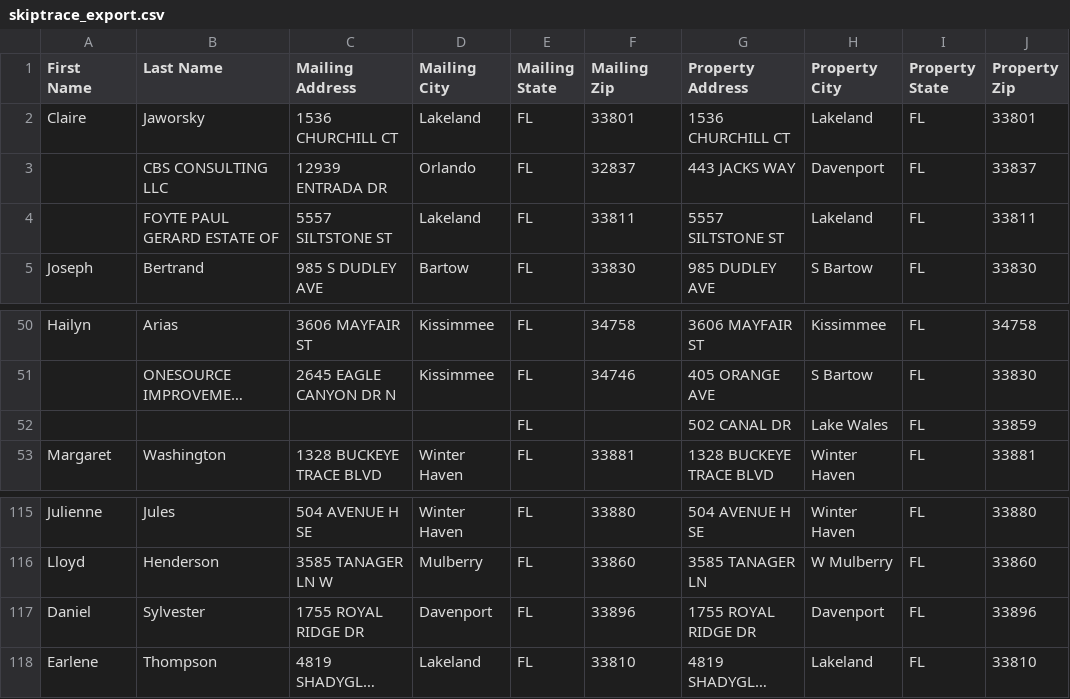
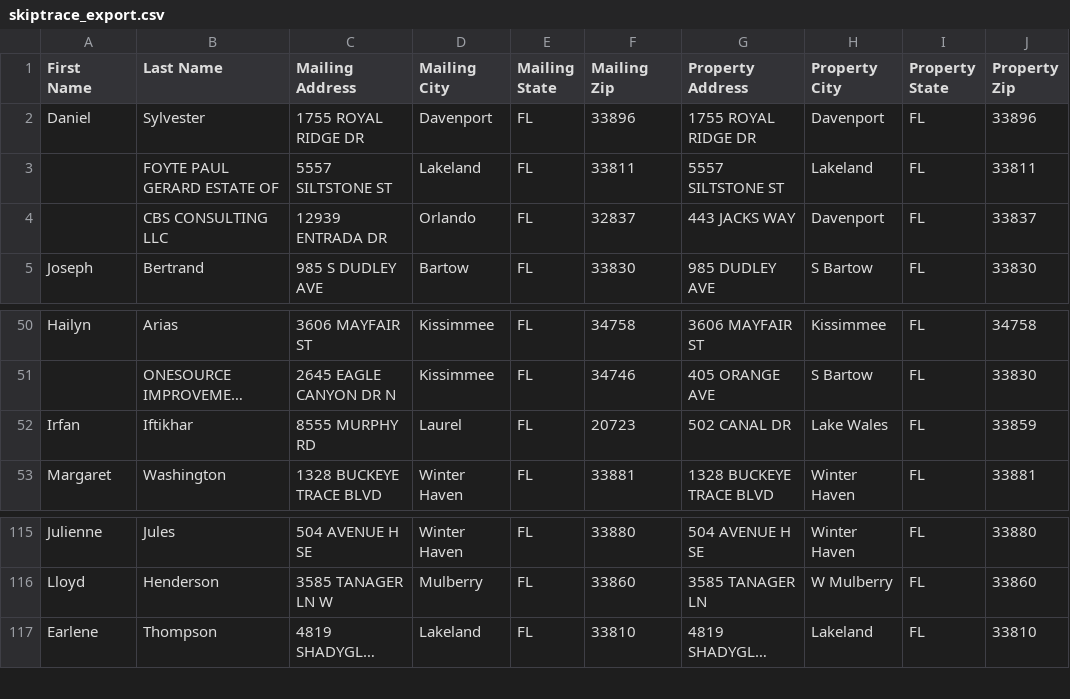
Before and after one commit to Sellmyhousefast247/Polk-leads, a CSV file: data/skiptrace_export.csv, drawn as a sheet; only a part is shown, gaps mark what is left out; long unchanged cells end in …; removed rows and columns are numbered as before the commit, all else as after; the diff names each change by its address in the sheet, - before the commit and + after, or states it on an @@ line.

```diff
--- a/data/skiptrace_export.csv
+++ b/data/skiptrace_export.csv
-row 2: Claire | Jaworsky | 1536 CHURCHILL CT | Lakeland | FL | 33801 | 1536 CHURCHILL CT | Lakeland | FL | 33801
@@ row 117 moved to row 2: Daniel @@
@@ row 4 moved to row 3: FOYTE PAUL GERARD ESTATE OF @@
-A52 (First Name): (empty)
+A52 (First Name): Irfan
-B52 (Last Name): (empty)
+B52 (Last Name): Iftikhar
-C52 (Mailing Address): (empty)
+C52 (Mailing Address): 8555 MURPHY RD
-D52 (Mailing City): (empty)
+D52 (Mailing City): Laurel
-F52 (Mailing Zip): (empty)
+F52 (Mailing Zip): 20723
```
Also changed, not shown: data/ghl_export.csv, 3 other files.
